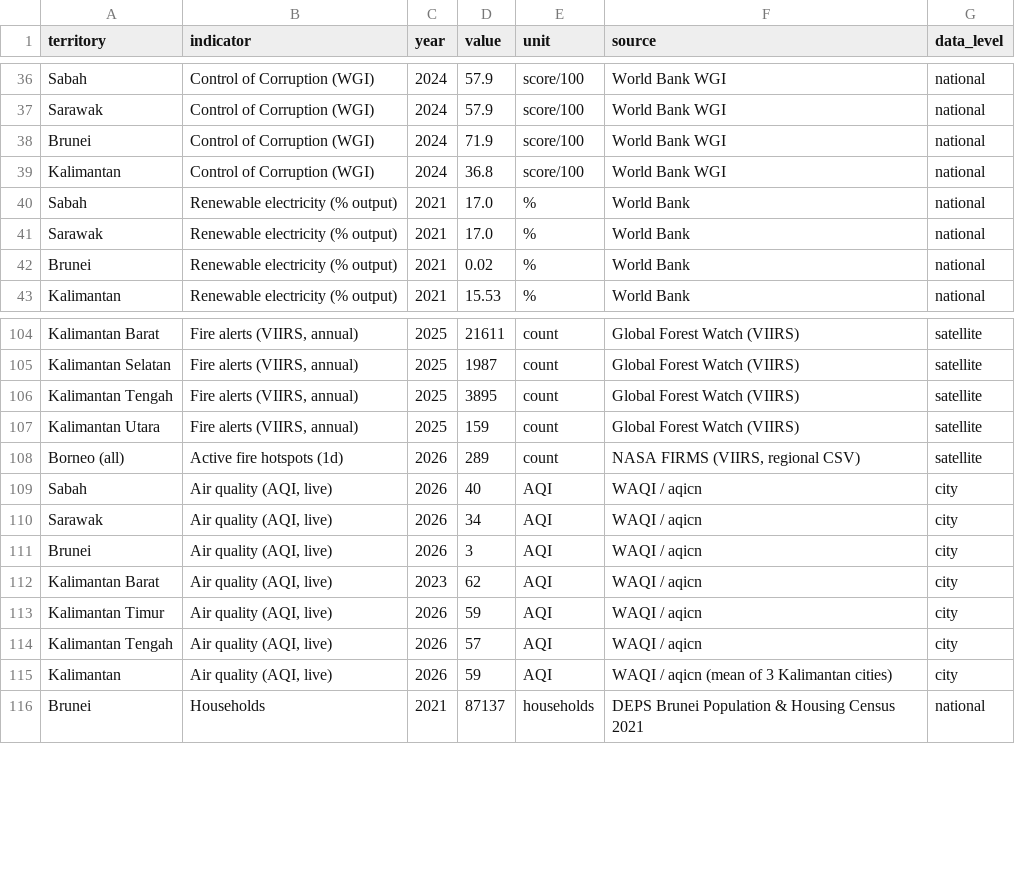
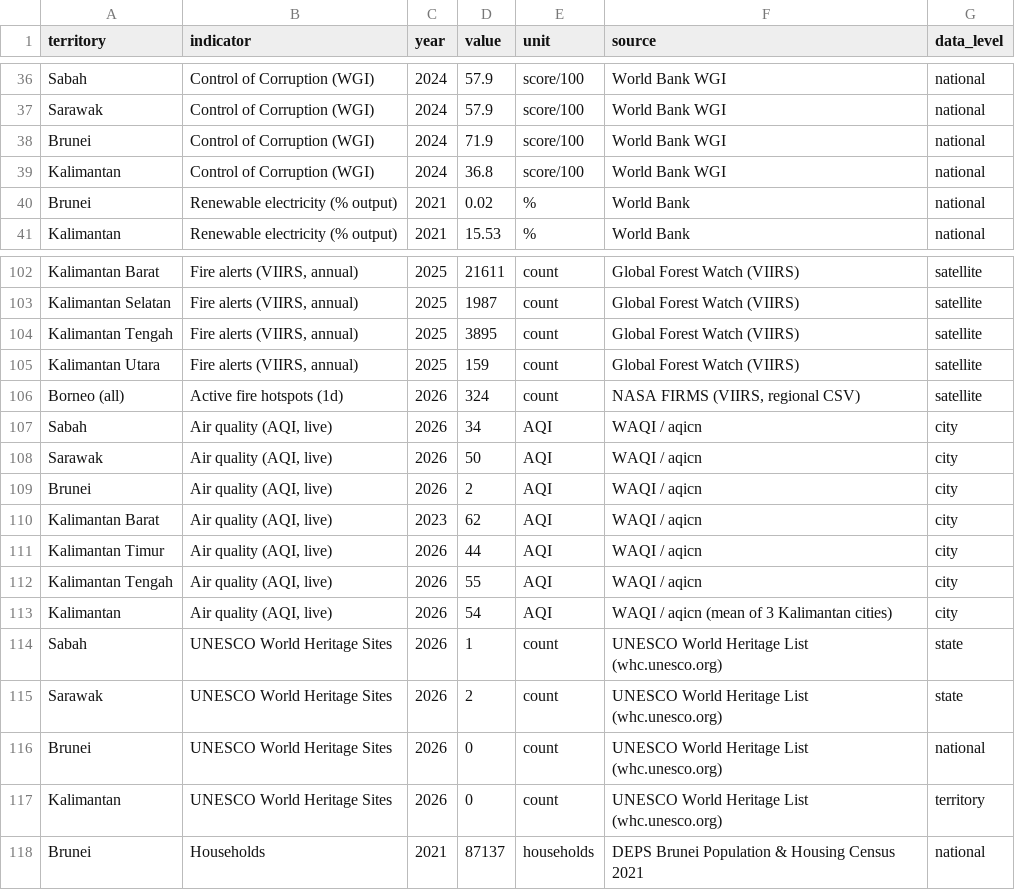
Before and after one commit to angelyong/Borneo_Tracker, a CSV file: borneo_tracker_poc.csv, drawn as a sheet; only a part is shown, gaps mark what is left out.

```diff
--- a/borneo_tracker_poc.csv
+++ b/borneo_tracker_poc.csv
@@ -39,4 +39,2 @@ Brunei,Control of Corruption (WGI),2024,71.9,score/100,World Bank WGI,national
 Kalimantan,Control of Corruption (WGI),2024,36.8,score/100,World Bank WGI,national
-Sabah,Renewable electricity (% output),2021,17.0,%,World Bank,national
-Sarawak,Renewable electricity (% output),2021,17.0,%,World Bank,national
 Brunei,Renewable electricity (% output),2021,0.02,%,World Bank,national
@@ -107,10 +105,14 @@ Kalimantan Tengah,"Fire alerts (VIIRS, annual)",2025,3895,count,Global Forest Wa
 Kalimantan Utara,"Fire alerts (VIIRS, annual)",2025,159,count,Global Forest Watch (VIIRS),satellite
-Borneo (all),Active fire hotspots (1d),2026,289,count,"NASA FIRMS (VIIRS, regional CSV)",satellite
-Sabah,"Air quality (AQI, live)",2026,40,AQI,WAQI / aqicn,city
-Sarawak,"Air quality (AQI, live)",2026,34,AQI,WAQI / aqicn,city
-Brunei,"Air quality (AQI, live)",2026,3,AQI,WAQI / aqicn,city
+Borneo (all),Active fire hotspots (1d),2026,324,count,"NASA FIRMS (VIIRS, regional CSV)",satellite
+Sabah,"Air quality (AQI, live)",2026,34,AQI,WAQI / aqicn,city
+Sarawak,"Air quality (AQI, live)",2026,50,AQI,WAQI / aqicn,city
+Brunei,"Air quality (AQI, live)",2026,2,AQI,WAQI / aqicn,city
 Kalimantan Barat,"Air quality (AQI, live)",2023,62,AQI,WAQI / aqicn,city
-Kalimantan Timur,"Air quality (AQI, live)",2026,59,AQI,WAQI / aqicn,city
-Kalimantan Tengah,"Air quality (AQI, live)",2026,57,AQI,WAQI / aqicn,city
-Kalimantan,"Air quality (AQI, live)",2026,59,AQI,WAQI / aqicn (mean of 3 Kalimantan cities),city
+Kalimantan Timur,"Air quality (AQI, live)",2026,44,AQI,WAQI / aqicn,city
+Kalimantan Tengah,"Air quality (AQI, live)",2026,55,AQI,WAQI / aqicn,city
+Kalimantan,"Air quality (AQI, live)",2026,54,AQI,WAQI / aqicn (mean of 3 Kalimantan cities),city
+Sabah,UNESCO World Heritage Sites,2026,1,count,UNESCO World Heritage List (whc.unesco.org),state
+Sarawak,UNESCO World Heritage Sites,2026,2,count,UNESCO World Heritage List (whc.unesco.org),state
+Brunei,UNESCO World Heritage Sites,2026,0,count,UNESCO World Heritage List (whc.unesco.org),national
+Kalimantan,UNESCO World Heritage Sites,2026,0,count,UNESCO World Heritage List (whc.unesco.org),territory
 Brunei,Households,2021,87137,households,DEPS Brunei Population & Housing Census 2021,national
```
Also changed, not shown: borneo_tracker_history.csv, 2 other files.
